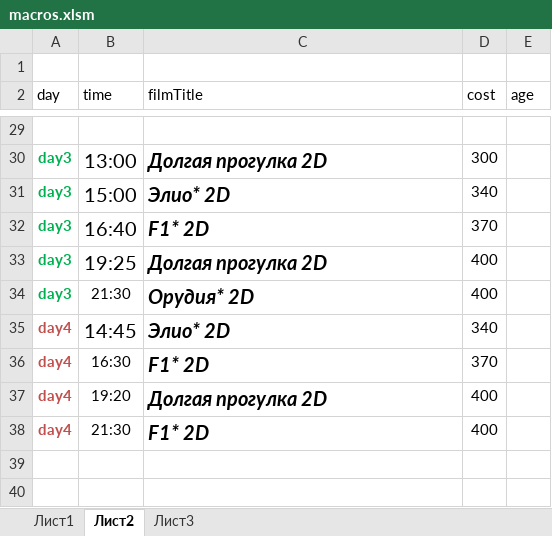
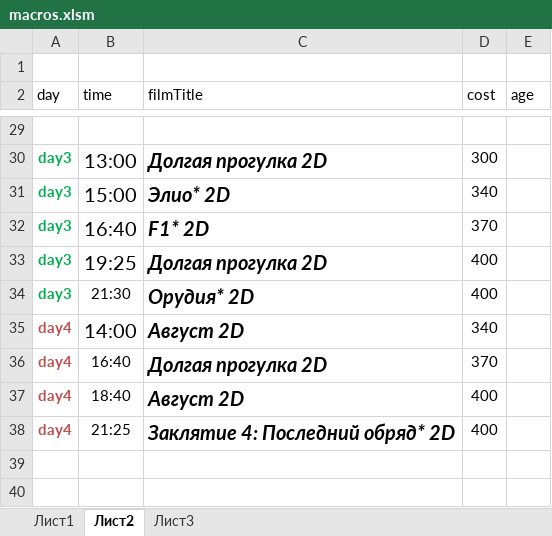
Before and after one commit to eg-bond/ReactSovremennic, an Excel workbook: ExternalScripts/Excel/macros.xlsm, sheet Лист2, drawn as a sheet; only a part is shown, gaps mark what is left out; values as stored, in another font and other column widths than the file's, no borders; the diff covers the shown part only; the diff names each change by its address in the sheet, - before the commit and + after, or states it on an @@ line.

```diff
--- a/ExternalScripts/Excel/macros.xlsm (sheet Лист2)
+++ b/ExternalScripts/Excel/macros.xlsm (sheet Лист2)
-B35 (time): 14:45
+B35 (time): 14:00
-C35 (filmTitle): Элио* 2D
+C35 (filmTitle): Август 2D
-B36 (time): 16:30
+B36 (time): 16:40
-C36 (filmTitle): F1* 2D
+C36 (filmTitle): Долгая прогулка 2D
-B37 (time): 19:20
+B37 (time): 18:40
-C37 (filmTitle): Долгая прогулка 2D
+C37 (filmTitle): Август 2D
-B38 (time): 21:30
+B38 (time): 21:25
-C38 (filmTitle): F1* 2D
+C38 (filmTitle): Заклятие 4: Последний обряд* 2D
```
Also changed, not shown: 30 edited cells elsewhere in this sheet, sheet Лист1, 4 other files.
